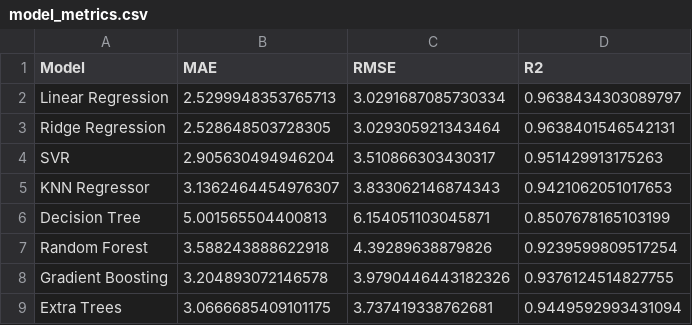
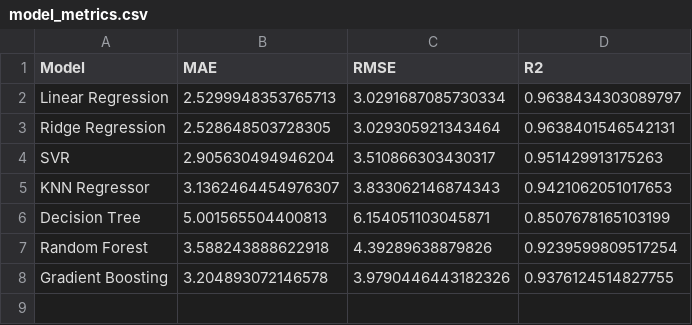
Before and after one commit to parth091006/Hackathon-3_Project, a CSV file: Training/model_metrics.csv, drawn as a sheet.

```diff
--- a/Training/model_metrics.csv
+++ b/Training/model_metrics.csv
@@ -8,2 +8 @@ Random Forest,3.588243888622918,4.39289638879826,0.9239599809517254
 Gradient Boosting,3.204893072146578,3.9790446443182326,0.9376124514827755
-Extra Trees,3.0666685409101175,3.737419338762681,0.9449592993431094
```
Also changed, not shown: Dataset/Student_Dataset.csv, 16 other files.
